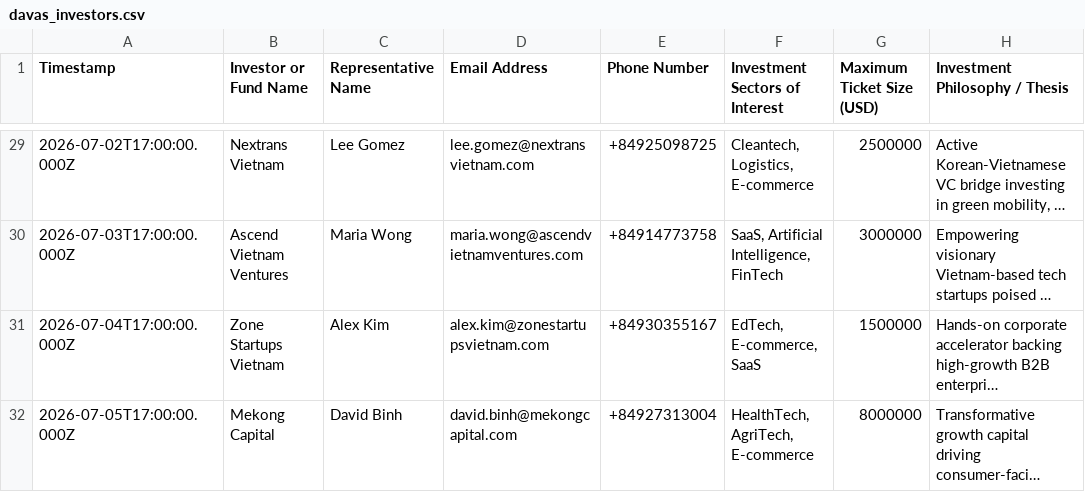
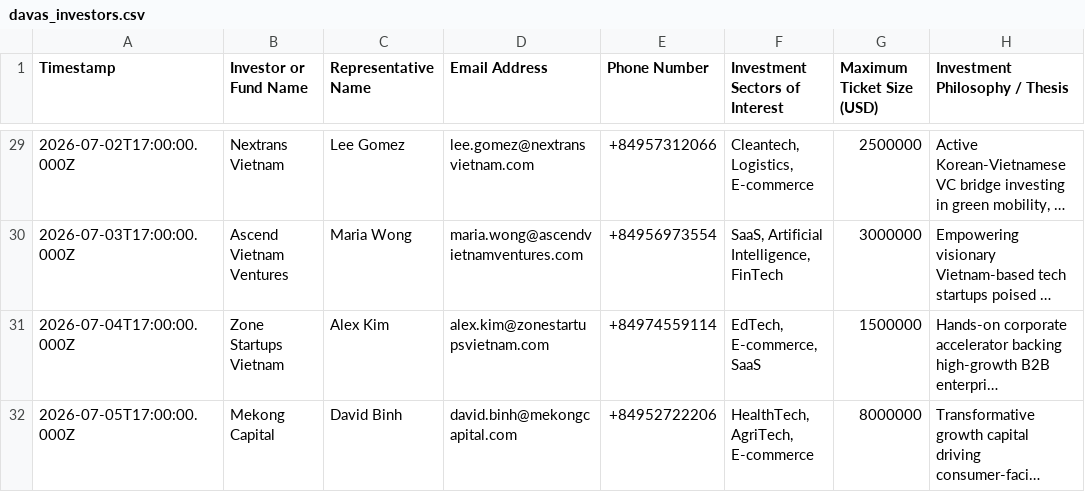
Before and after one commit to nphat-code/ai-riser-davas-matcher, a CSV file: davas_investors.csv, drawn as a sheet; only a part is shown, gaps mark what is left out; long unchanged cells end in …; the diff covers the shown part only; the diff names each change by its address in the sheet, - before the commit and + after, or states it on an @@ line.

```diff
--- a/davas_investors.csv
+++ b/davas_investors.csv
-E29 (Phone Number): +84925098725
+E29 (Phone Number): +84957312066
-E30 (Phone Number): +84914773758
+E30 (Phone Number): +84956973554
-E31 (Phone Number): +84930355167
+E31 (Phone Number): +84974559114
-E32 (Phone Number): +84927313004
+E32 (Phone Number): +84952722206
```
Also changed, not shown: 27 edited cells elsewhere in this file, davas_startups.csv, 3 other files.
